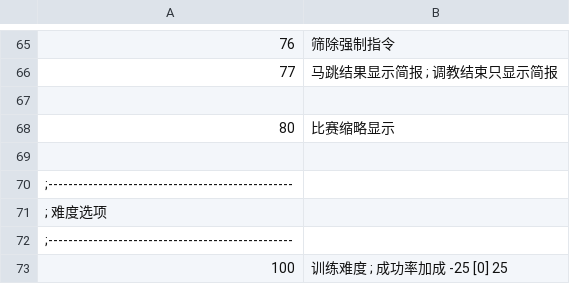
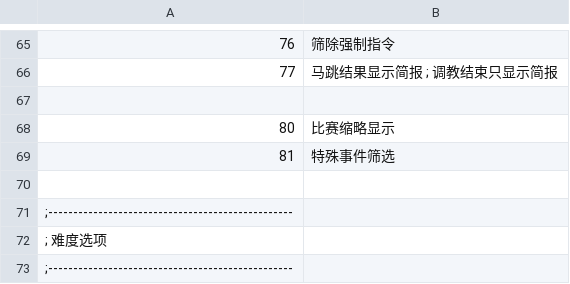
Before and after one commit to yikisi/2, a CSV file: csv/Flag.csv, drawn as a sheet; only a part is shown, gaps mark what is left out; the shorter side is filled out with more unchanged rows; the diff names each change by its address in the sheet, - before the commit and + after, or states it on an @@ line.

```diff
--- a/csv/Flag.csv
+++ b/csv/Flag.csv
+row 69: 81 | 特殊事件筛选
```
Also changed, not shown: 2 other files.
